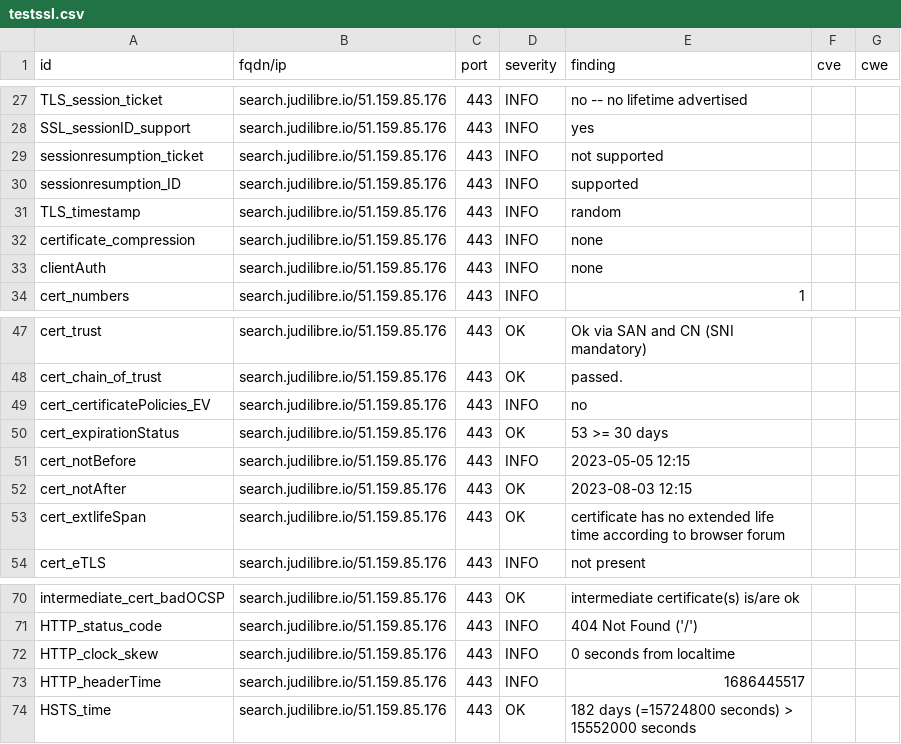
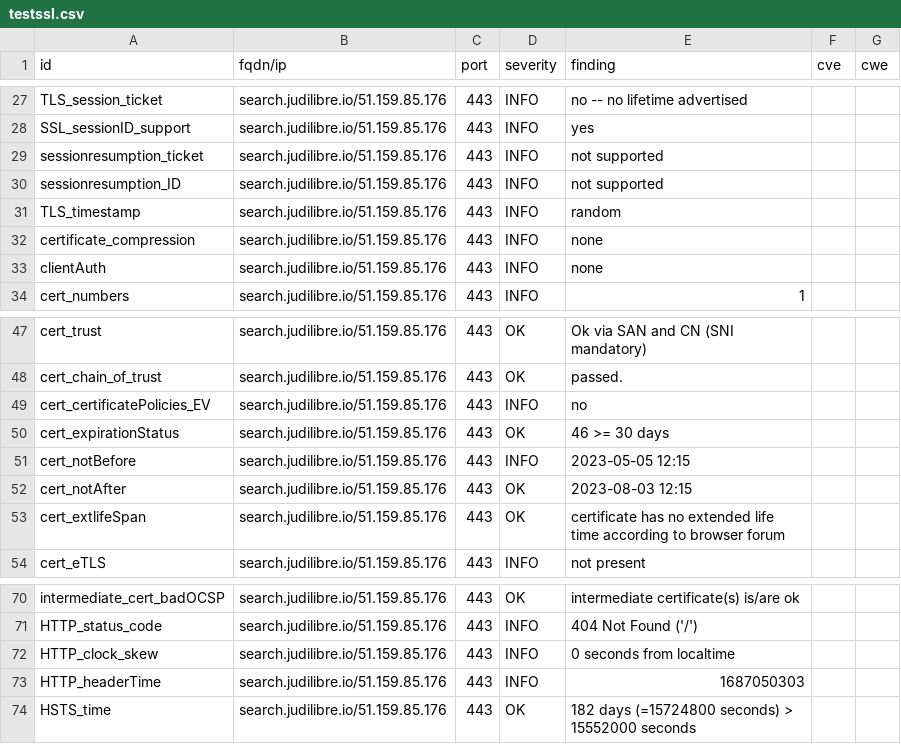
Before and after one commit to Cour-de-cassation/dashlord, a CSV file: results/aHR0cHM6Ly9zZWFyY2guanVkaWxpYnJlLmlv/testssl.csv, drawn as a sheet; only a part is shown, gaps mark what is left out.

```diff
--- a/results/aHR0cHM6Ly9zZWFyY2guanVkaWxpYnJlLmlv/testssl.csv
+++ b/results/aHR0cHM6Ly9zZWFyY2guanVkaWxpYnJlLmlv/testssl.csv
@@ -29,3 +29,3 @@
 "sessionresumption_ticket","search.judilibre.io/51.159.85.176","443","INFO","not supported","",""
-"sessionresumption_ID","search.judilibre.io/51.159.85.176","443","INFO","supported","",""
+"sessionresumption_ID","search.judilibre.io/51.159.85.176","443","INFO","not supported","",""
 "TLS_timestamp","search.judilibre.io/51.159.85.176","443","INFO","random","",""
@@ -49,3 +49,3 @@
 "cert_certificatePolicies_EV","search.judilibre.io/51.159.85.176","443","INFO","no","",""
-"cert_expirationStatus","search.judilibre.io/51.159.85.176","443","OK","53 >= 30 days","",""
+"cert_expirationStatus","search.judilibre.io/51.159.85.176","443","OK","46 >= 30 days","",""
 "cert_notBefore","search.judilibre.io/51.159.85.176","443","INFO","2023-05-05 12:15","",""
@@ -72,3 +72,3 @@
 "HTTP_clock_skew","search.judilibre.io/51.159.85.176","443","INFO","0 seconds from localtime","",""
-"HTTP_headerTime","search.judilibre.io/51.159.85.176","443","INFO","1686445517","",""
+"HTTP_headerTime","search.judilibre.io/51.159.85.176","443","INFO","1687050303","",""
 "HSTS_time","search.judilibre.io/51.159.85.176","443","OK","182 days (=15724800 seconds) > 15552000 seconds","",""
```
Also changed, not shown: 11 other files.
